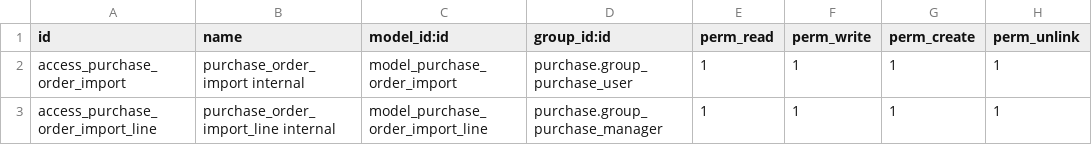
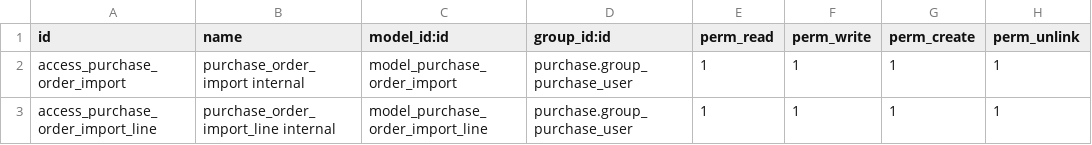
Before and after one commit to alfredoavanzosc/odoo-addons, a CSV file: purchase_import_wizard/security/ir.model.access.csv, drawn as a sheet.

Commit message:
[FIX] purchase_import_wizard: (#2106)

```diff
--- a/purchase_import_wizard/security/ir.model.access.csv
+++ b/purchase_import_wizard/security/ir.model.access.csv
@@ -2,2 +2,2 @@ id,name,model_id:id,group_id:id,perm_read,perm_write,perm_create,perm_unlink
 access_purchase_order_import,purchase_order_import internal,model_purchase_order_import,purchase.group_purchase_user,1,1,1,1
-access_purchase_order_import_line,purchase_order_import_line internal,model_purchase_order_import_line,purchase.group_purchase_manager,1,1,1,1
+access_purchase_order_import_line,purchase_order_import_line internal,model_purchase_order_import_line,purchase.group_purchase_user,1,1,1,1
```
